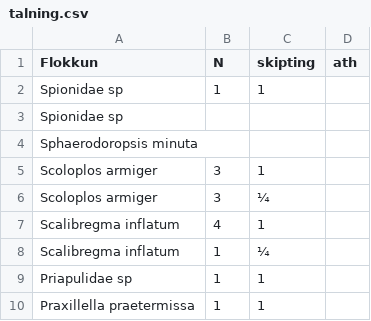
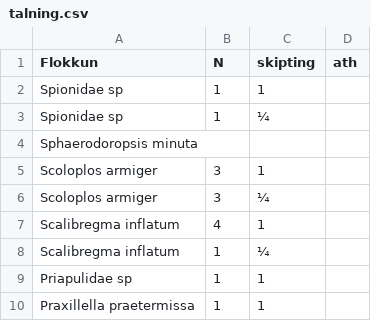
Before and after one commit to harkanatta/botndyr, a CSV file: Kolgr2016/B8C/talning.csv, drawn as a sheet; only a part is shown.

Commit message:
Einn ormur í viðbót

```diff
--- a/Kolgr2016/B8C/talning.csv
+++ b/Kolgr2016/B8C/talning.csv
@@ -2,3 +2,3 @@ Flokkun,N,skipting,ath
 Spionidae sp,1,1,
-Spionidae sp,,,
+Spionidae sp,1,¼,
 Sphaerodoropsis minuta,,,
```
